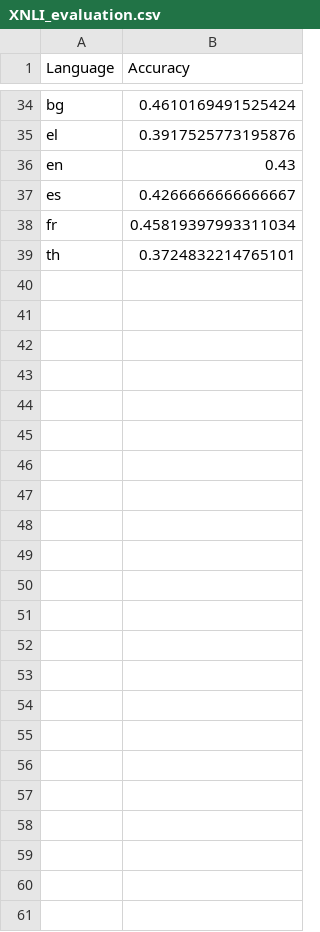
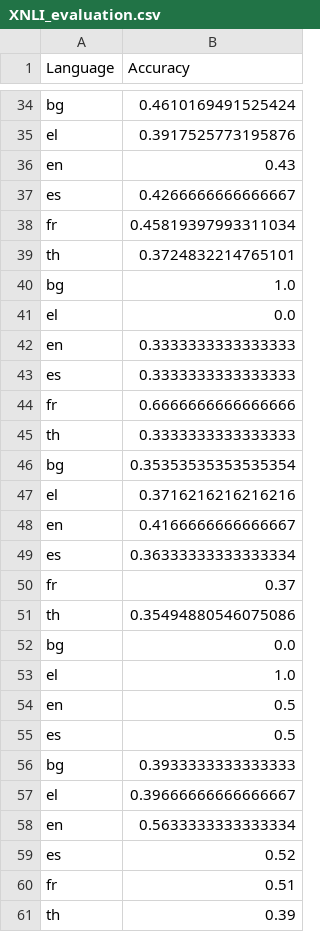
Before and after one commit to RobustML-Lab/Legal-Multilingual-Evaluation-of-LLMs, a CSV file: Pipeline/XNLI_evaluation.csv, drawn as a sheet; only a part is shown, gaps mark what is left out.

```diff
--- a/Pipeline/XNLI_evaluation.csv
+++ b/Pipeline/XNLI_evaluation.csv
@@ -39 +39,23 @@ fr,0.45819397993311034
 th,0.3724832214765101
+bg,1.0
+el,0.0
+en,0.3333333333333333
+es,0.3333333333333333
+fr,0.6666666666666666
+th,0.3333333333333333
+bg,0.35353535353535354
+el,0.3716216216216216
+en,0.4166666666666667
+es,0.36333333333333334
+fr,0.37
+th,0.35494880546075086
+bg,0.0
+el,1.0
+en,0.5
+es,0.5
+bg,0.3933333333333333
+el,0.39666666666666667
+en,0.5633333333333334
+es,0.52
+fr,0.51
+th,0.39
```
Also changed, not shown: 11 other files.
